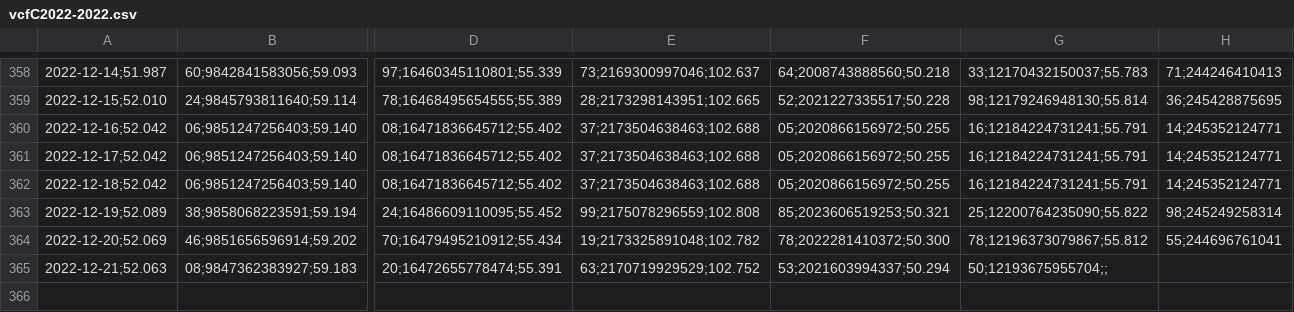
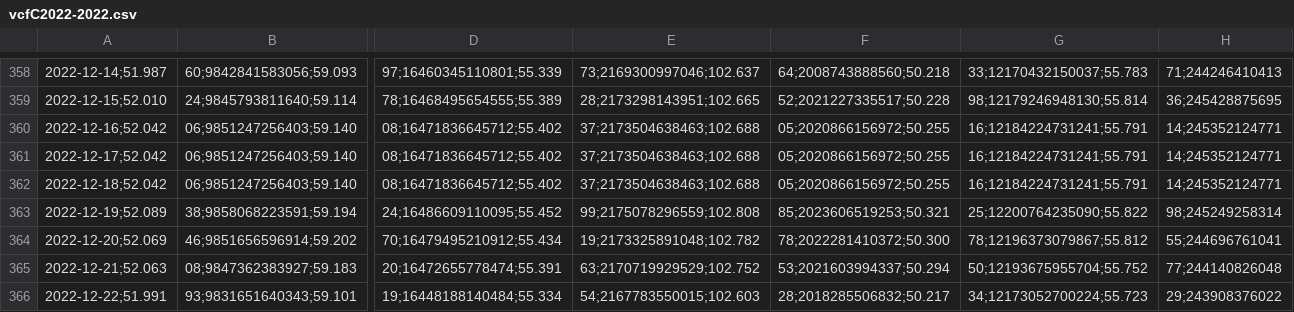
Before and after one commit to molivadatascience/WebScrapingMDS, a CSV file: producto90/output/vcfC2022-2022.csv, drawn as a sheet; only a part is shown, gaps mark what is left out; rows hold the shown columns only; the diff names each change by its address in the sheet, - before the commit and + after, or states it on an @@ line.

```diff
--- a/producto90/output/vcfC2022-2022.csv
+++ b/producto90/output/vcfC2022-2022.csv
-G365: 50;12193675955704;;
+G365: 50;12193675955704;55.752
-H365: (empty)
+H365: 77;244140826048
+row 366: 2022-12-22;51.991 | 93;9831651640343;59.101 | 19;16448188140484;55.334 | 54;2167783550015;102.603 | 28;2018285506832;50.217 | 34;12173052700224;55.723 | 29;243908376022
```
Also changed, not shown: producto90/output/vcfA2022-2022.csv, producto90/output/vcfB2022-2022.csv, 2 other files.
